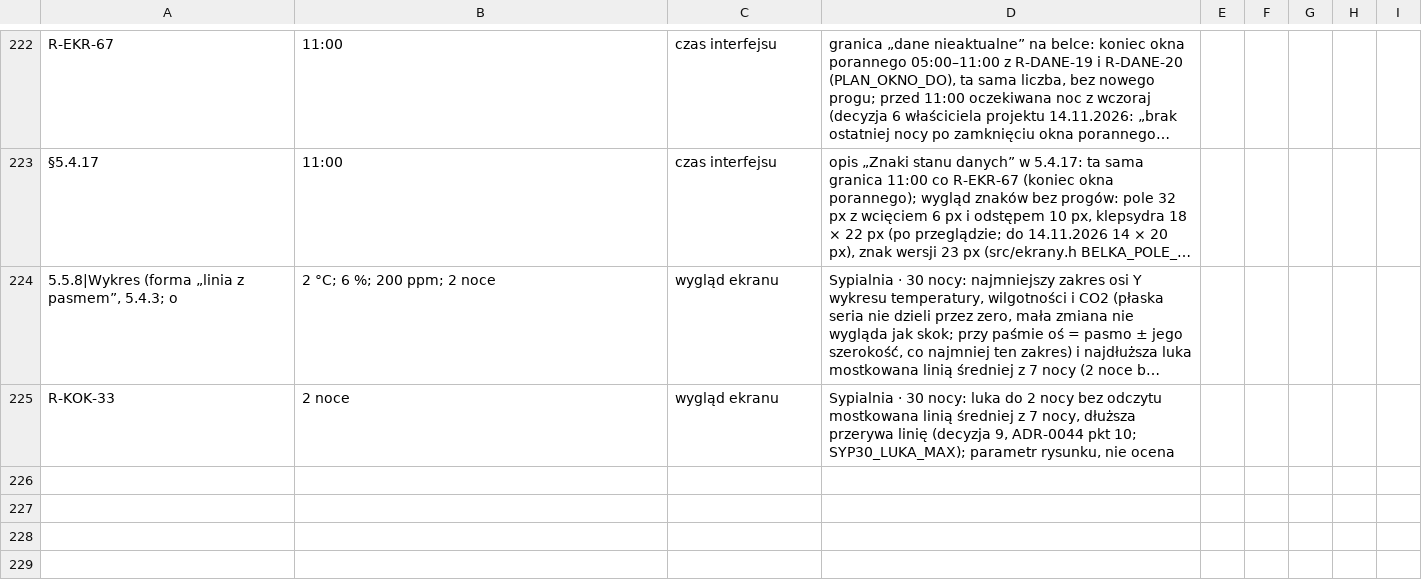
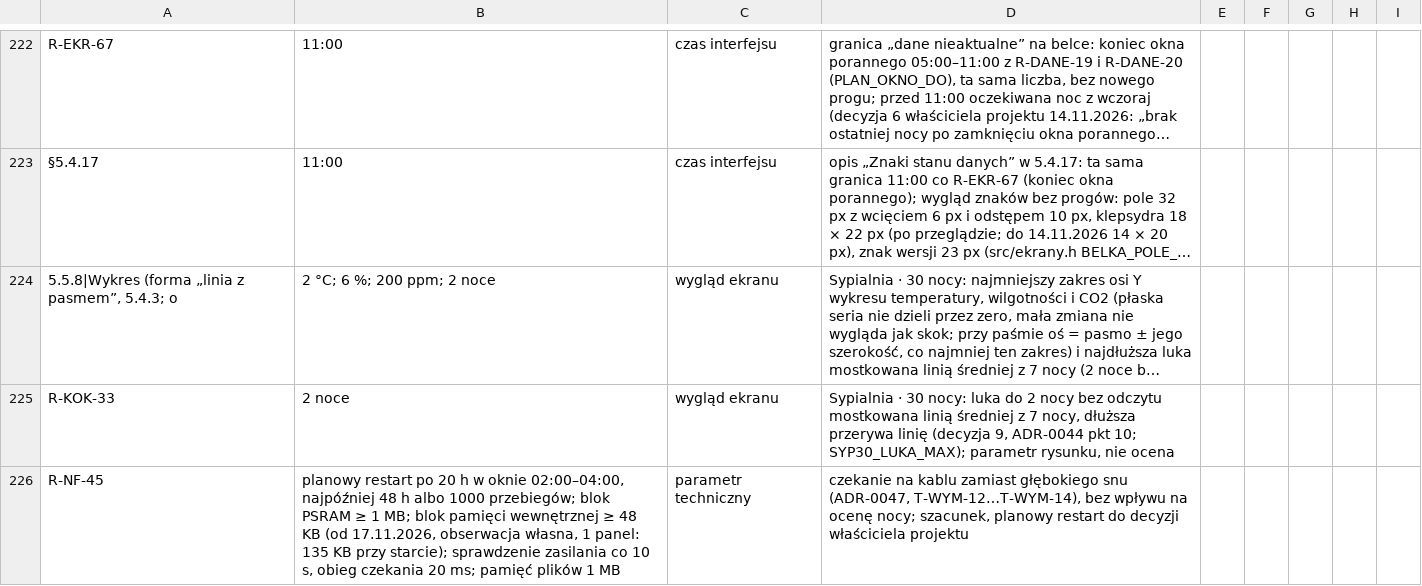
Before and after one commit to rafmyr/cpapblog-eink, a CSV file: docs/spec/progi-poza-zakresem.csv, drawn as a sheet; only a part is shown, gaps mark what is left out; long unchanged cells end in …; the diff names each change by its address in the sheet, - before the commit and + after, or states it on an @@ line.

```diff
--- a/docs/spec/progi-poza-zakresem.csv
+++ b/docs/spec/progi-poza-zakresem.csv
+row 226: R-NF-45 | planowy restart po 20 h w oknie 02:00–04:00, najpóźniej 48 h albo 1000 przebiegów; blok PSRAM ≥ 1 MB; blok pamięci wewnętrznej ≥ 48 KB (od 17.11.2026, obserwacja własna, 1 panel: 135 KB przy starcie); sprawdzenie zasilania co 10 s, obieg czekania 20 ms; pamięć plików 1 MB | parametr techniczny | czekanie na kablu zamiast głębokiego snu (ADR-0047, T-WYM-12…T-WYM-14), bez wpływu na ocenę nocy; szacunek, planowy restart do decyzji właściciela projektu
```
Also changed, not shown: docs/spec/macierz-sledzenia.csv, docs/spec/macierz-techniczna.csv, 46 other files.
